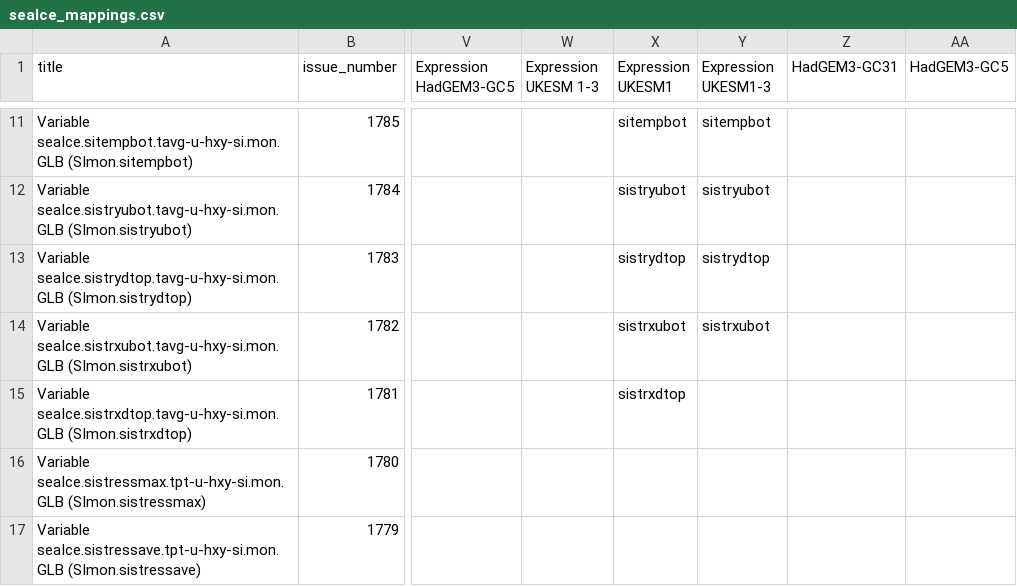
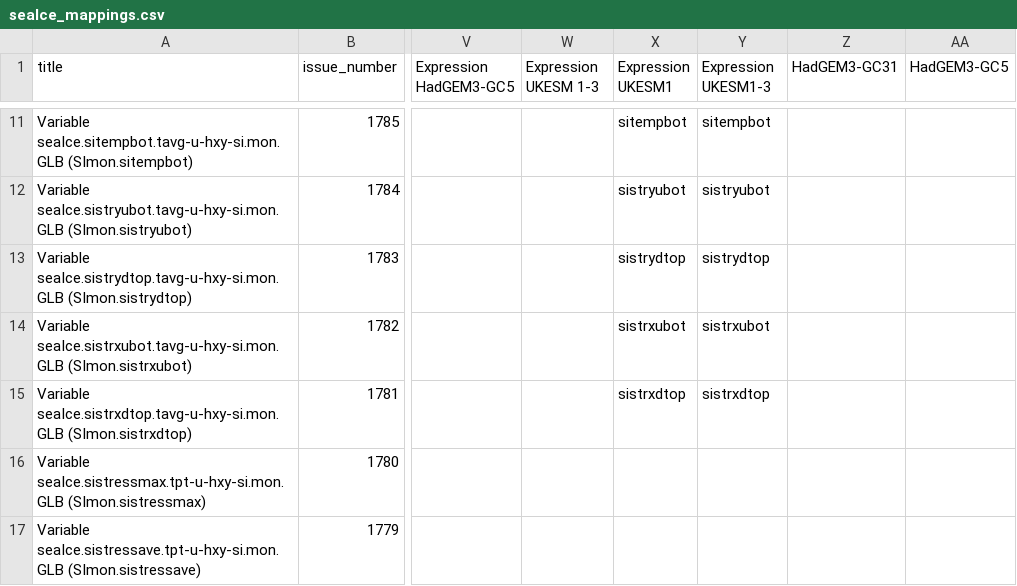
Before and after one commit to UKNCSP/CDDS-CMIP7-mappings, a CSV file: data/seaIce_mappings.csv, drawn as a sheet; only a part is shown, gaps mark what is left out; the diff names each change by its address in the sheet, - before the commit and + after, or states it on an @@ line.

```diff
--- a/data/seaIce_mappings.csv
+++ b/data/seaIce_mappings.csv
-Y15 (Expression UKESM1-3): (empty)
+Y15 (Expression UKESM1-3): sistrxdtop
```
Also changed, not shown: data/atmos_mappings.csv, data/atmos_mappings_new.csv, 4 other files.
